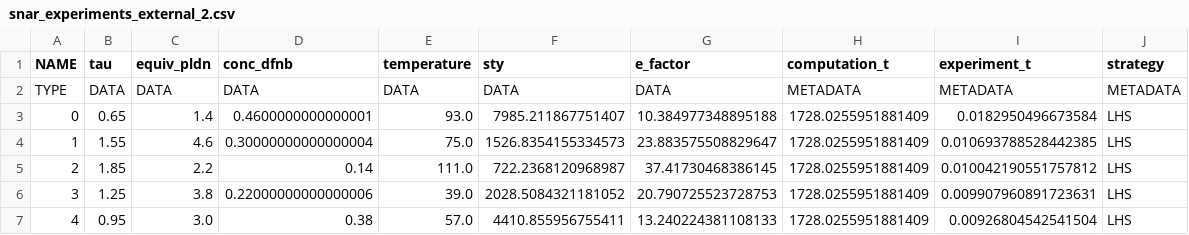
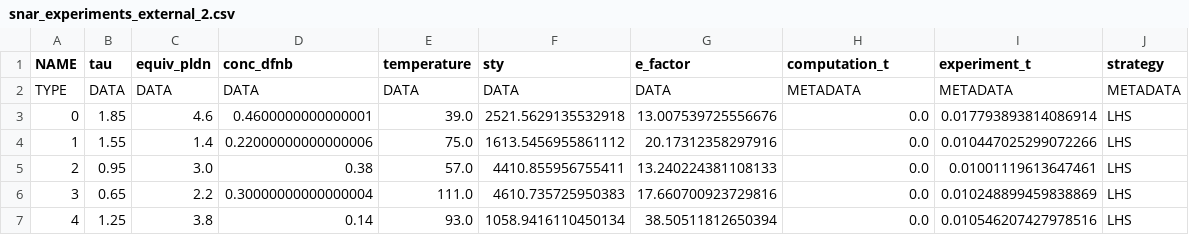
Before and after one commit to sustainable-processes/summit, a CSV file: docs/assets/snar_experiments_external_2.csv, drawn as a sheet.

```diff
--- a/docs/assets/snar_experiments_external_2.csv
+++ b/docs/assets/snar_experiments_external_2.csv
@@ -2,6 +2,6 @@ NAME,tau,equiv_pldn,conc_dfnb,temperature,sty,e_factor,computation_t,experiment_
 TYPE,DATA,DATA,DATA,DATA,DATA,DATA,METADATA,METADATA,METADATA
-0,0.65,1.4,0.4600000000000001,93.0,7985.211867751407,10.384977348895188,1728.0255951881409,0.0182950496673584,LHS
-1,1.55,4.6,0.30000000000000004,75.0,1526.8354155334573,23.883575508829647,1728.0255951881409,0.010693788528442385,LHS
-2,1.85,2.2,0.14,111.0,722.2368120968987,37.41730468386145,1728.0255951881409,0.010042190551757812,LHS
-3,1.25,3.8,0.22000000000000006,39.0,2028.5084321181052,20.790725523728753,1728.0255951881409,0.009907960891723631,LHS
-4,0.95,3.0,0.38,57.0,4410.855956755411,13.240224381108133,1728.0255951881409,0.00926804542541504,LHS
+0,1.85,4.6,0.4600000000000001,39.0,2521.5629135532918,13.007539725556676,0.0,0.017793893814086914,LHS
+1,1.55,1.4,0.22000000000000006,75.0,1613.5456955861112,20.17312358297916,0.0,0.010447025299072266,LHS
+2,0.95,3.0,0.38,57.0,4410.855956755411,13.240224381108133,0.0,0.01001119613647461,LHS
+3,0.65,2.2,0.30000000000000004,111.0,4610.735725950383,17.660700923729816,0.0,0.010248899459838869,LHS
+4,1.25,3.8,0.14,93.0,1058.9416110450134,38.50511812650394,0.0,0.010546207427978516,LHS
```
Also changed, not shown: docs/assets/snar_experiments_external_0.csv, docs/assets/snar_experiments_external_1.csv, 8 other files.
